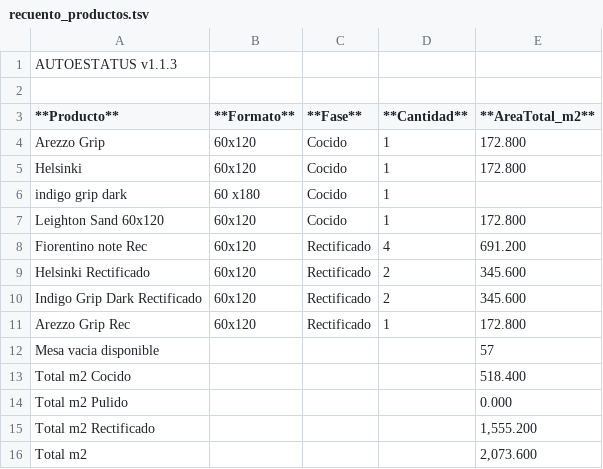
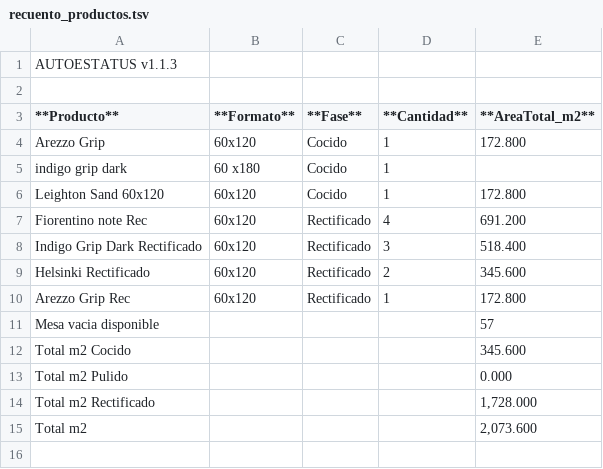
Before and after one commit to teclgvp3-droid/Estatus-De-Productos, a TSV file: recuento_productos.tsv, drawn as a sheet.

Commit message:
AUTOESTATUS update 2026-10-30 17:57:13

```diff
--- a/recuento_productos.tsv
+++ b/recuento_productos.tsv
@@ -4,3 +4,2 @@
 Arezzo Grip	60x120	Cocido	1	172.800
-Helsinki	60x120	Cocido	1	172.800
 indigo grip dark	60 x180	Cocido	1	
@@ -8,9 +7,9 @@ Leighton Sand 60x120	60x120	Cocido	1	172.800
 Fiorentino note Rec	60x120	Rectificado	4	691.200
+Indigo Grip Dark Rectificado	60x120	Rectificado	3	518.400
 Helsinki Rectificado	60x120	Rectificado	2	345.600
-Indigo Grip Dark Rectificado	60x120	Rectificado	2	345.600
 Arezzo Grip Rec	60x120	Rectificado	1	172.800
 Mesa vacia disponible				57
-Total m2 Cocido				518.400
+Total m2 Cocido				345.600
 Total m2 Pulido				0.000
-Total m2 Rectificado				1,555.200
+Total m2 Rectificado				1,728.000
 Total m2				2,073.600
```
